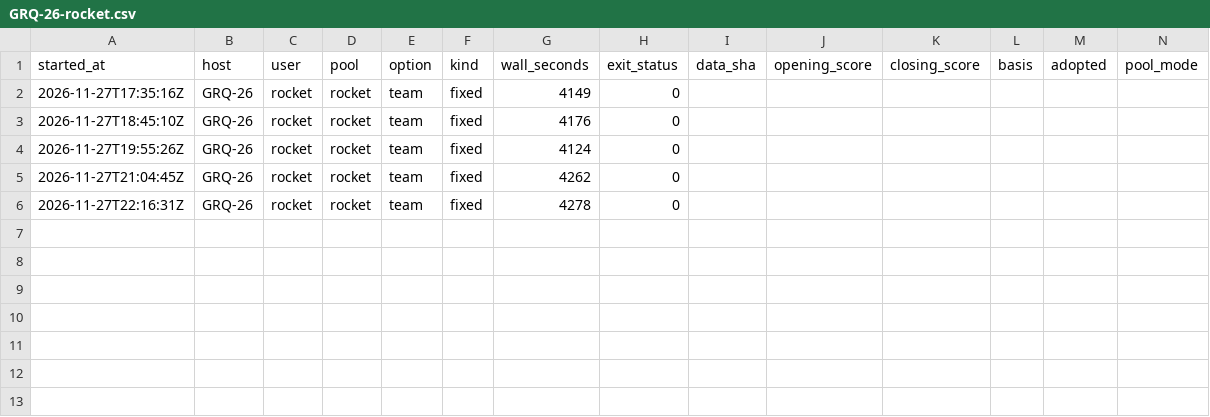
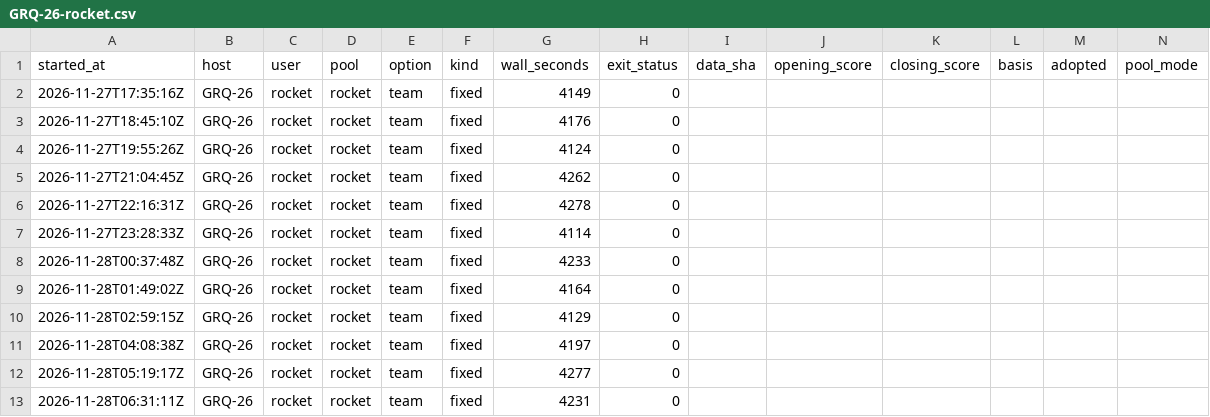
Before and after one commit to stSoftwareAU/GRQ-health, a CSV file: docs/producer-runs/GRQ-26-rocket.csv, drawn as a sheet.

Commit message:
Run ledger: GRQ-26-rocket (12 rows, trailing 35 days)

```diff
--- a/docs/producer-runs/GRQ-26-rocket.csv
+++ b/docs/producer-runs/GRQ-26-rocket.csv
@@ -6 +6,8 @@ started_at,host,user,pool,option,kind,wall_seconds,exit_status,data_sha,opening_
 2026-11-27T22:16:31Z,GRQ-26,rocket,rocket,team,fixed,4278,0,,,,,,
+2026-11-27T23:28:33Z,GRQ-26,rocket,rocket,team,fixed,4114,0,,,,,,
+2026-11-28T00:37:48Z,GRQ-26,rocket,rocket,team,fixed,4233,0,,,,,,
+2026-11-28T01:49:02Z,GRQ-26,rocket,rocket,team,fixed,4164,0,,,,,,
+2026-11-28T02:59:15Z,GRQ-26,rocket,rocket,team,fixed,4129,0,,,,,,
+2026-11-28T04:08:38Z,GRQ-26,rocket,rocket,team,fixed,4197,0,,,,,,
+2026-11-28T05:19:17Z,GRQ-26,rocket,rocket,team,fixed,4277,0,,,,,,
+2026-11-28T06:31:11Z,GRQ-26,rocket,rocket,team,fixed,4231,0,,,,,,
```
